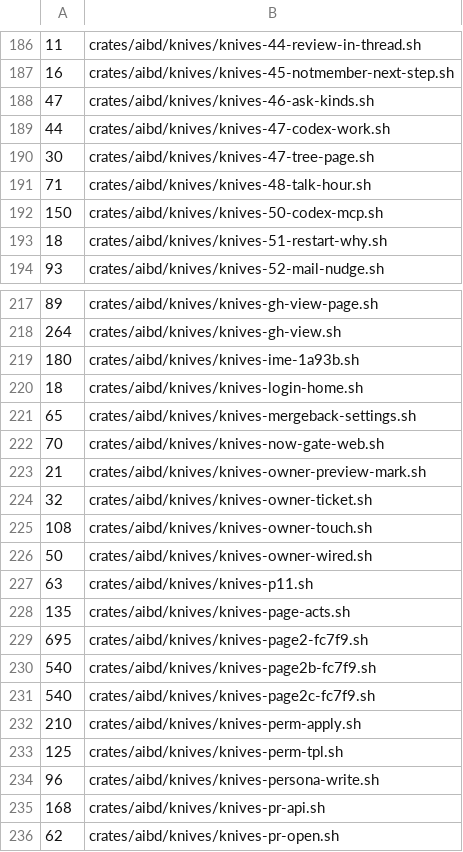
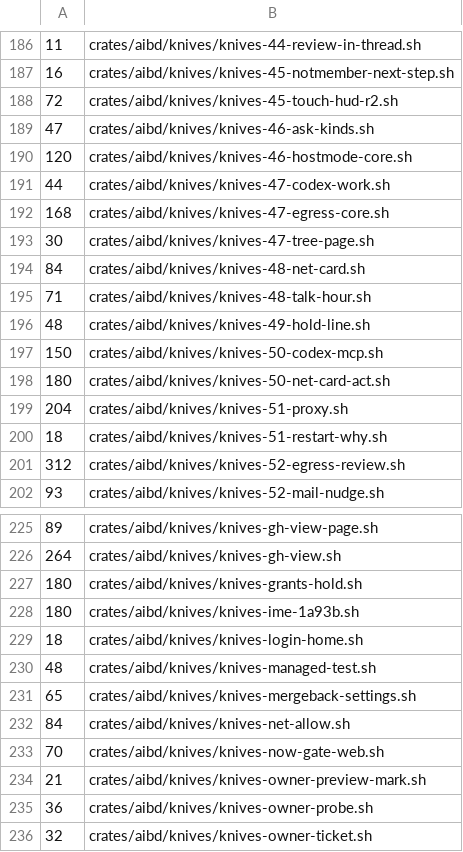
Before and after one commit to ez2app/ez2-aib, a TSV file: crates/aib-knife/knife-secs.tsv, drawn as a sheet; only a part is shown, gaps mark what is left out; the shorter side is filled out with more unchanged rows; the diff covers the shown part only; the diff names each change by its address in the sheet, - before the commit and + after, or states it on an @@ line.

```diff
--- a/crates/aib-knife/knife-secs.tsv
+++ b/crates/aib-knife/knife-secs.tsv
+row 188: 72 | crates/aibd/knives/knives-45-touch-hud-r2.sh
+row 190: 120 | crates/aibd/knives/knives-46-hostmode-core.sh
+row 192: 168 | crates/aibd/knives/knives-47-egress-core.sh
+row 194: 84 | crates/aibd/knives/knives-48-net-card.sh
+row 196: 48 | crates/aibd/knives/knives-49-hold-line.sh
+row 198: 180 | crates/aibd/knives/knives-50-net-card-act.sh
+row 199: 204 | crates/aibd/knives/knives-51-proxy.sh
+row 201: 312 | crates/aibd/knives/knives-52-egress-review.sh
+row 227: 180 | crates/aibd/knives/knives-grants-hold.sh
+row 230: 48 | crates/aibd/knives/knives-managed-test.sh
+row 232: 84 | crates/aibd/knives/knives-net-allow.sh
+row 235: 36 | crates/aibd/knives/knives-owner-probe.sh
```
Also changed, not shown: 1 added row elsewhere in this file.
